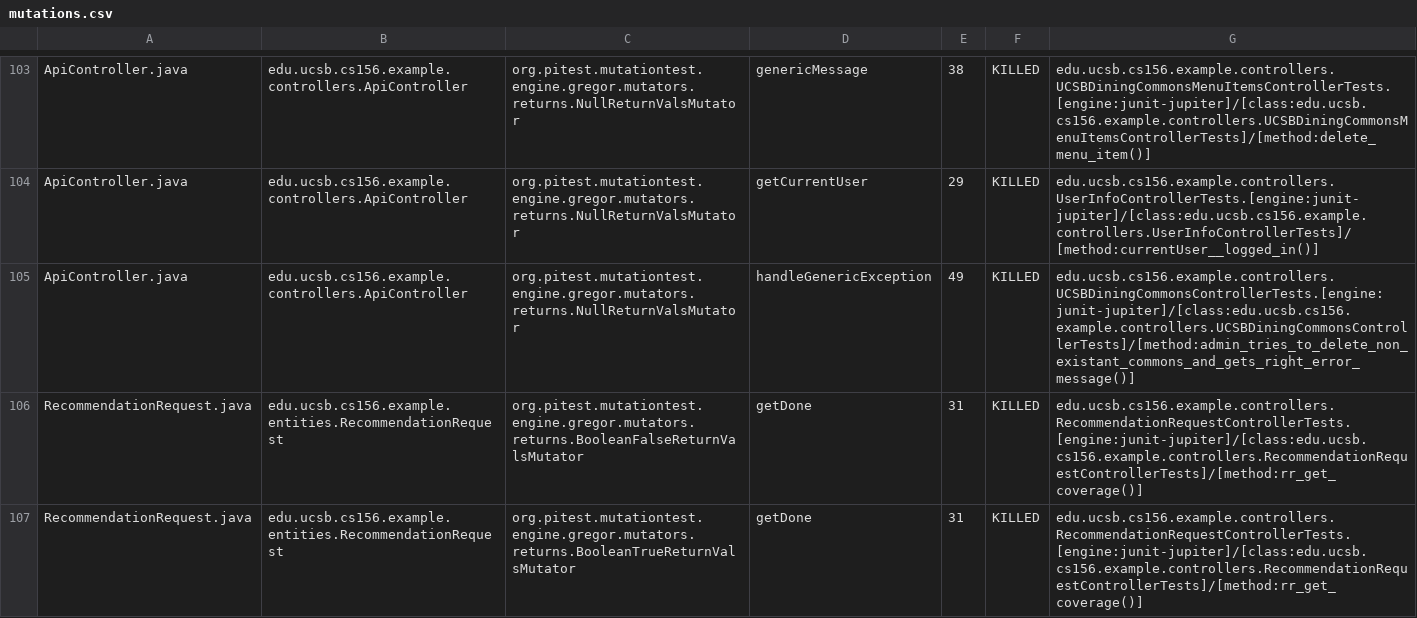
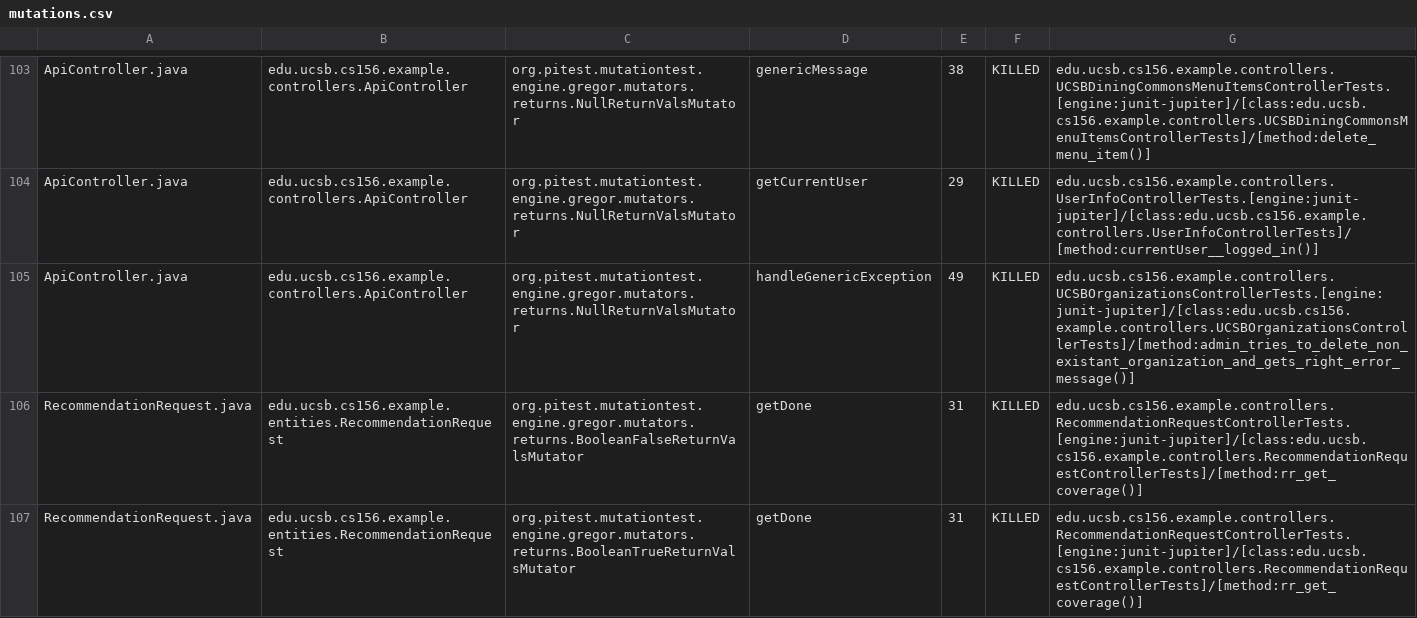
Before and after one commit to ucsb-cs156-s24/team03-s24-5pm-4, a CSV file: prs/69/pitest/mutations.csv, drawn as a sheet; only a part is shown, gaps mark what is left out.

Commit message:
Deploying to gh-pages from @ ucsb-cs156-s24/team03-s24-5pm-4@215e3f66c2fcf24d8e6db720d29ce6830928c46c 🚀

```diff
--- a/prs/69/pitest/mutations.csv
+++ b/prs/69/pitest/mutations.csv
@@ -104,3 +104,3 @@ ApiController.java,edu.ucsb.cs156.example.controllers.ApiController,org.pitest.m
 ApiController.java,edu.ucsb.cs156.example.controllers.ApiController,org.pitest.mutationtest.engine.gregor.mutators.returns.NullReturnValsMutator,getCurrentUser,29,KILLED,edu.ucsb.cs156.example.controllers.UserInfoControllerTests.[engine:junit-jupiter]/[class:edu.ucsb.cs156.example.controllers.UserInfoControllerTests]/[method:currentUser__logged_in()]
-ApiController.java,edu.ucsb.cs156.example.controllers.ApiController,org.pitest.mutationtest.engine.gregor.mutators.returns.NullReturnValsMutator,handleGenericException,49,KILLED,edu.ucsb.cs156.example.controllers.UCSBDiningCommonsControllerTests.[engine:junit-jupiter]/[class:edu.ucsb.cs156.example.controllers.UCSBDiningCommonsControllerTests]/[method:admin_tries_to_delete_non_existant_commons_and_gets_right_error_message()]
+ApiController.java,edu.ucsb.cs156.example.controllers.ApiController,org.pitest.mutationtest.engine.gregor.mutators.returns.NullReturnValsMutator,handleGenericException,49,KILLED,edu.ucsb.cs156.example.controllers.UCSBOrganizationsControllerTests.[engine:junit-jupiter]/[class:edu.ucsb.cs156.example.controllers.UCSBOrganizationsControllerTests]/[method:admin_tries_to_delete_non_existant_organization_and_gets_right_error_message()]
 RecommendationRequest.java,edu.ucsb.cs156.example.entities.RecommendationRequest,org.pitest.mutationtest.engine.gregor.mutators.returns.BooleanFalseReturnValsMutator,getDone,31,KILLED,edu.ucsb.cs156.example.controllers.RecommendationRequestControllerTests.[engine:junit-jupiter]/[class:edu.ucsb.cs156.example.controllers.RecommendationRequestControllerTests]/[method:rr_get_coverage()]
```
Also changed, not shown: 16 other files.
